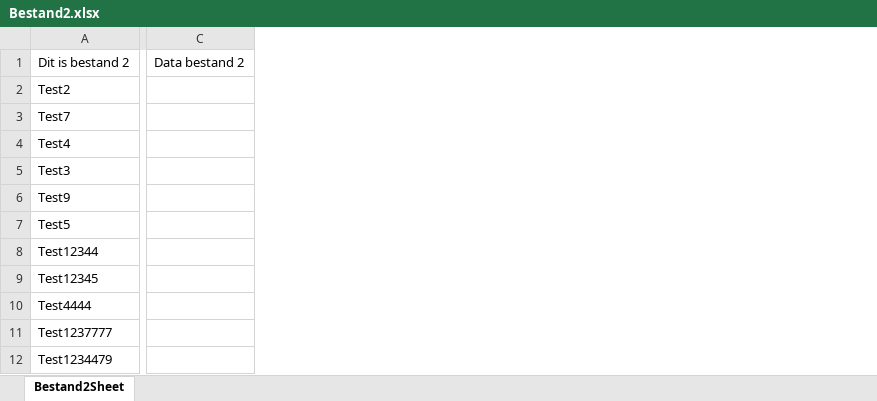
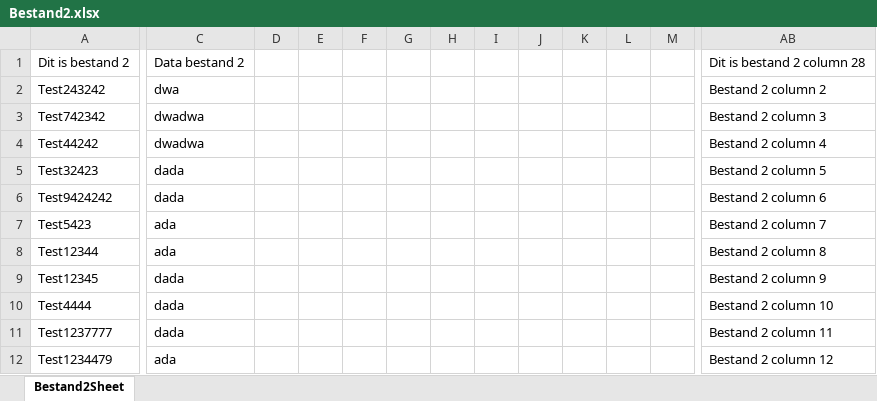
Before and after one commit to timdeplatvis111/ExcelSplitter, an Excel workbook: files/Timdeplatvis111/Bestand2.xlsx, sheet Bestand2Sheet, drawn as a sheet; only a part is shown, gaps mark what is left out; values as stored, in another font and other column widths than the file's, no borders; removed rows and columns are numbered as before the commit, all else as after; the diff covers the shown part only; the diff names each change by its address in the sheet, - before the commit and + after, or states it on an @@ line.

```diff
--- a/files/Timdeplatvis111/Bestand2.xlsx (sheet Bestand2Sheet)
+++ b/files/Timdeplatvis111/Bestand2.xlsx (sheet Bestand2Sheet)
-column C, row 1: Data bestand 2
+column C, rows 1-12: Data bestand 2 | dwa | dwadwa | dwadwa | dada | dada | ada | ada | dada | dada | dada | ada
+column D, empty
+column E, empty
+column F, empty
+column G, empty
+column H, empty
+column I, empty
+column J, empty
+column K, empty
+column L, empty
+column M, empty
+column AB, rows 1-12: Dit is bestand 2 column 28 | Bestand 2 column 2 | Bestand 2 column 3 | Bestand 2 column 4 | Bestand 2 column 5 | Bestand 2 column 6 | Bestand 2 column 7 | Bestand 2 column 8 | Bestand 2 column 9 | Bestand 2 column 10 | Bestand 2 column 11 | Bestand 2 column 12
-A2: Test2
+A2: Test243242
-A3: Test7
+A3: Test742342
-A4: Test4
+A4: Test44242
-A5: Test3
+A5: Test32423
-A6: Test9
+A6: Test9424242
-A7: Test5
+A7: Test5423
```
Also changed, not shown: 14 added columns elsewhere in this sheet, files/Timdeplatvis111/Bestand1.xlsx, 7 other files.
